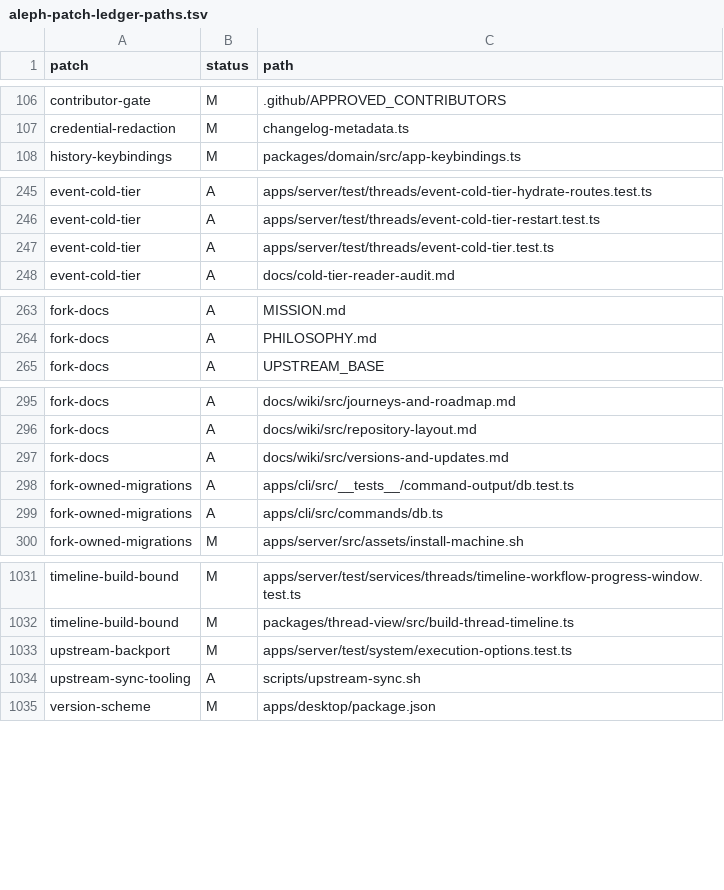
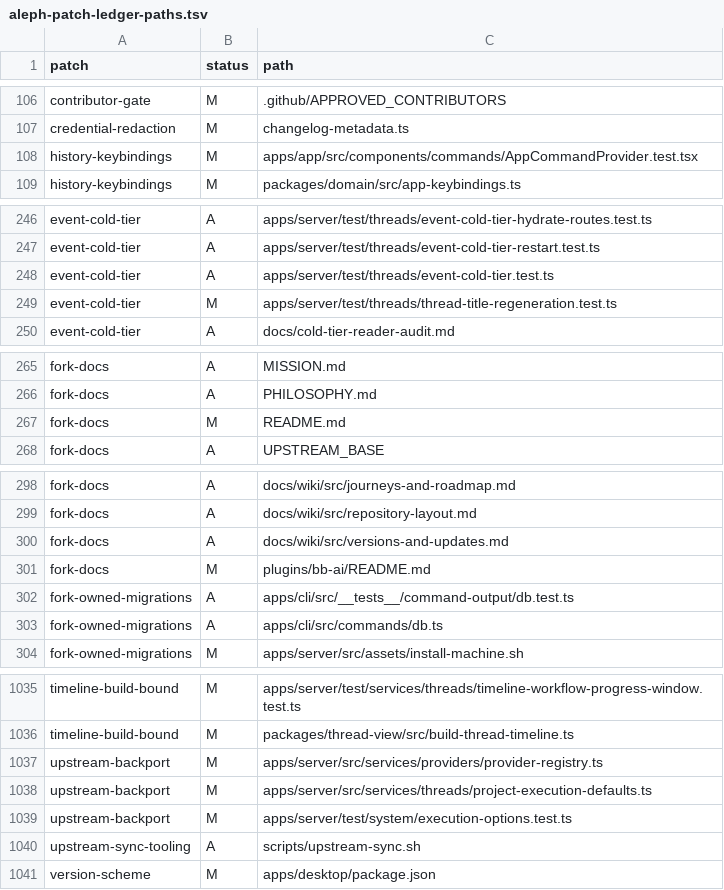
Before and after one commit to mistakeknot/aleph, a TSV file: docs/aleph-patch-ledger-paths.tsv, drawn as a sheet; only a part is shown, gaps mark what is left out; the diff names each change by its address in the sheet, - before the commit and + after, or states it on an @@ line.

```diff
--- a/docs/aleph-patch-ledger-paths.tsv
+++ b/docs/aleph-patch-ledger-paths.tsv
+row 108: history-keybindings | M | apps/app/src/components/commands/AppCommandProvider.test.tsx
+row 249: event-cold-tier | M | apps/server/test/threads/thread-title-regeneration.test.ts
+row 267: fork-docs | M | README.md
+row 301: fork-docs | M | plugins/bb-ai/README.md
+row 1037: upstream-backport | M | apps/server/src/services/providers/provider-registry.ts
+row 1038: upstream-backport | M | apps/server/src/services/threads/project-execution-defaults.ts
```
Also changed, not shown: 1 other file.
